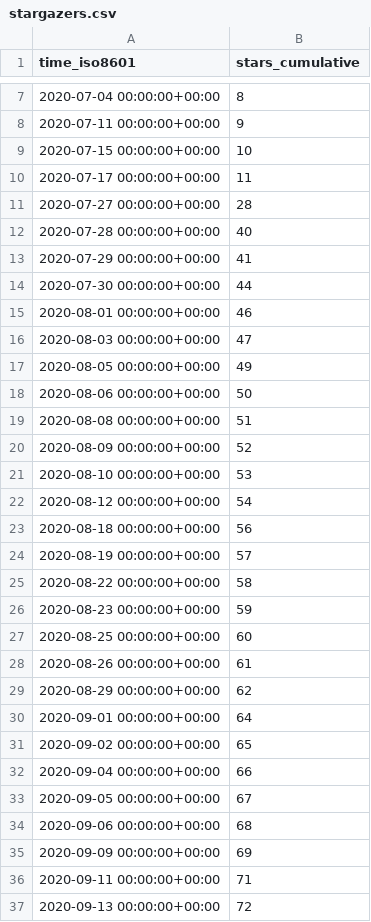
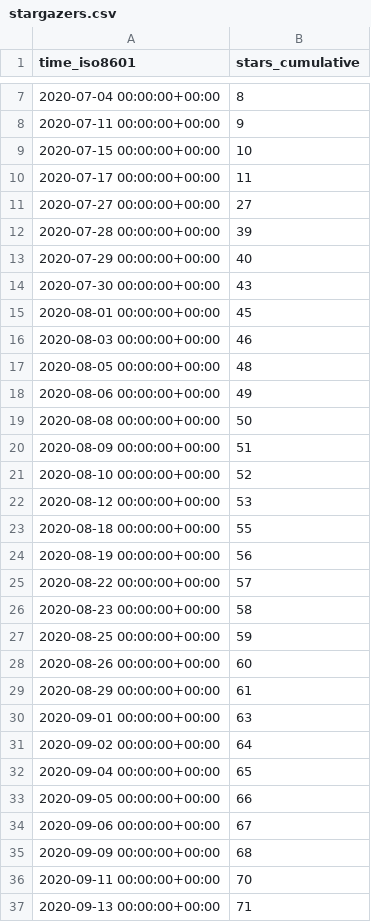
Before and after one commit to fadeev/stats, a CSV file: tendermint/starport/ghrs-data/stargazers.csv, drawn as a sheet; only a part is shown, gaps mark what is left out; the diff covers the shown part only.

```diff
--- a/tendermint/starport/ghrs-data/stargazers.csv
+++ b/tendermint/starport/ghrs-data/stargazers.csv
@@ -10,28 +10,28 @@ time_iso8601,stars_cumulative
 2020-07-17 00:00:00+00:00,11
-2020-07-27 00:00:00+00:00,28
-2020-07-28 00:00:00+00:00,40
-2020-07-29 00:00:00+00:00,41
-2020-07-30 00:00:00+00:00,44
-2020-08-01 00:00:00+00:00,46
-2020-08-03 00:00:00+00:00,47
-2020-08-05 00:00:00+00:00,49
-2020-08-06 00:00:00+00:00,50
-2020-08-08 00:00:00+00:00,51
-2020-08-09 00:00:00+00:00,52
-2020-08-10 00:00:00+00:00,53
-2020-08-12 00:00:00+00:00,54
-2020-08-18 00:00:00+00:00,56
-2020-08-19 00:00:00+00:00,57
-2020-08-22 00:00:00+00:00,58
-2020-08-23 00:00:00+00:00,59
-2020-08-25 00:00:00+00:00,60
-2020-08-26 00:00:00+00:00,61
-2020-08-29 00:00:00+00:00,62
-2020-09-01 00:00:00+00:00,64
-2020-09-02 00:00:00+00:00,65
-2020-09-04 00:00:00+00:00,66
-2020-09-05 00:00:00+00:00,67
-2020-09-06 00:00:00+00:00,68
-2020-09-09 00:00:00+00:00,69
-2020-09-11 00:00:00+00:00,71
-2020-09-13 00:00:00+00:00,72
+2020-07-27 00:00:00+00:00,27
+2020-07-28 00:00:00+00:00,39
+2020-07-29 00:00:00+00:00,40
+2020-07-30 00:00:00+00:00,43
+2020-08-01 00:00:00+00:00,45
+2020-08-03 00:00:00+00:00,46
+2020-08-05 00:00:00+00:00,48
+2020-08-06 00:00:00+00:00,49
+2020-08-08 00:00:00+00:00,50
+2020-08-09 00:00:00+00:00,51
+2020-08-10 00:00:00+00:00,52
+2020-08-12 00:00:00+00:00,53
+2020-08-18 00:00:00+00:00,55
+2020-08-19 00:00:00+00:00,56
+2020-08-22 00:00:00+00:00,57
+2020-08-23 00:00:00+00:00,58
+2020-08-25 00:00:00+00:00,59
+2020-08-26 00:00:00+00:00,60
+2020-08-29 00:00:00+00:00,61
+2020-09-01 00:00:00+00:00,63
+2020-09-02 00:00:00+00:00,64
+2020-09-04 00:00:00+00:00,65
+2020-09-05 00:00:00+00:00,66
+2020-09-06 00:00:00+00:00,67
+2020-09-09 00:00:00+00:00,68
+2020-09-11 00:00:00+00:00,70
+2020-09-13 00:00:00+00:00,71
```
Also changed, not shown: 1 added row and 137 edited cells elsewhere in this file.
